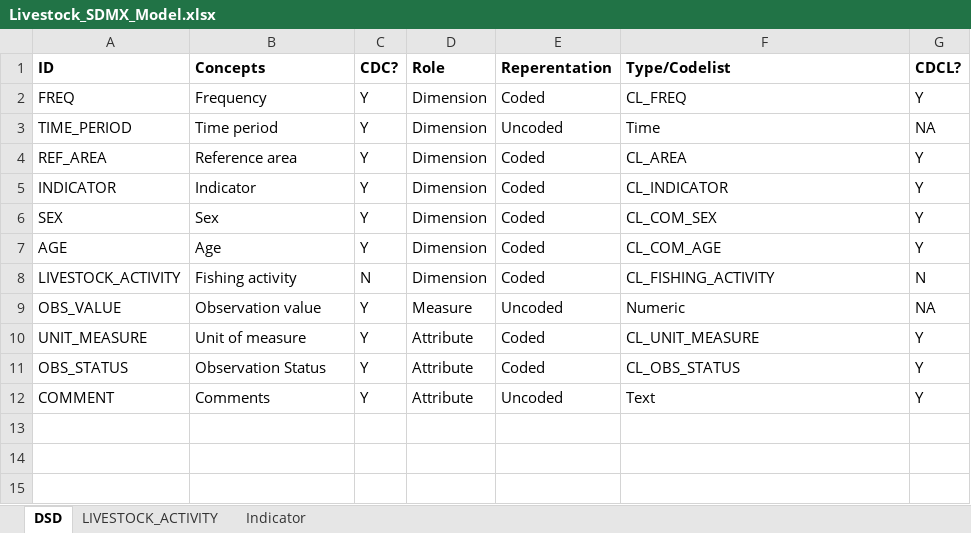
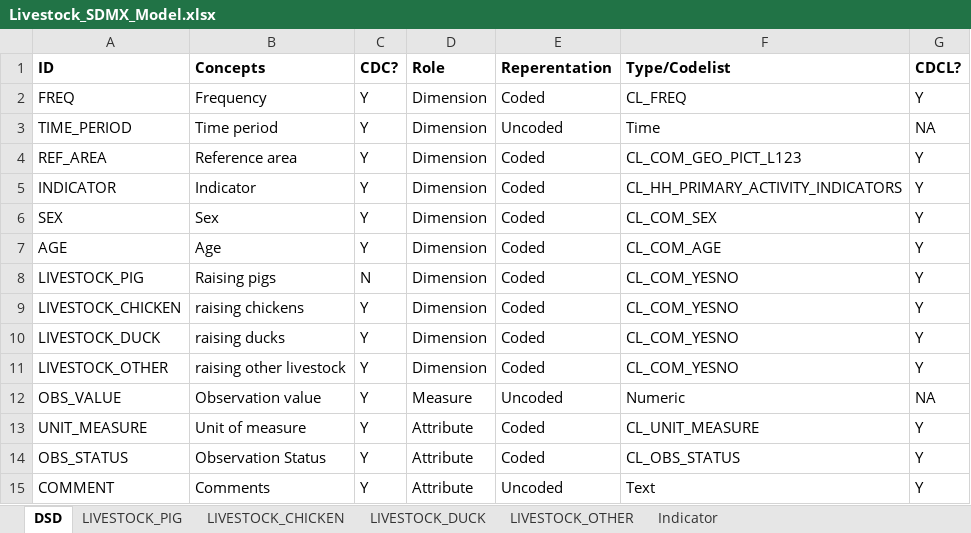
Before and after one commit to PacificCommunity/sdd-household-primary-activity-processing, an Excel workbook: model/Livestock_SDMX_Model.xlsx, sheet DSD, drawn as a sheet; values as stored, in another font and other column widths than the file's, no borders; the diff names each change by its address in the sheet, - before the commit and + after, or states it on an @@ line.

```diff
--- a/model/Livestock_SDMX_Model.xlsx (sheet DSD)
+++ b/model/Livestock_SDMX_Model.xlsx (sheet DSD)
-sheet tab: LIVESTOCK_ACTIVITY
+sheet tab: LIVESTOCK_PIG
+sheet tab: LIVESTOCK_CHICKEN
+sheet tab: LIVESTOCK_DUCK
+sheet tab: LIVESTOCK_OTHER
-F4 (Type/Codelist): CL_AREA
+F4 (Type/Codelist): CL_COM_GEO_PICT_L123
-F5 (Type/Codelist): CL_INDICATOR
+F5 (Type/Codelist): CL_HH_PRIMARY_ACTIVITY_INDICATORS
-A8 (ID): LIVESTOCK_ACTIVITY
+A8 (ID): LIVESTOCK_PIG
-B8 (Concepts): Fishing activity
+B8 (Concepts): Raising pigs
-F8 (Type/Codelist): CL_FISHING_ACTIVITY
+F8 (Type/Codelist): CL_COM_YESNO
-G8 (CDCL?): N
+G8 (CDCL?): Y
+row 9: LIVESTOCK_CHICKEN | raising chickens | Y | Dimension | Coded | CL_COM_YESNO | Y
+row 10: LIVESTOCK_DUCK | raising ducks | Y | Dimension | Coded | CL_COM_YESNO | Y
+row 11: LIVESTOCK_OTHER | raising other livestock | Y | Dimension | Coded | CL_COM_YESNO | Y
```
Also changed, not shown: sheet LIVESTOCK_PIG, model/Fishing_location_SDMX_Model.xlsx, model/Fishing_method_SDMX_Model.xlsx, 1 other file.
